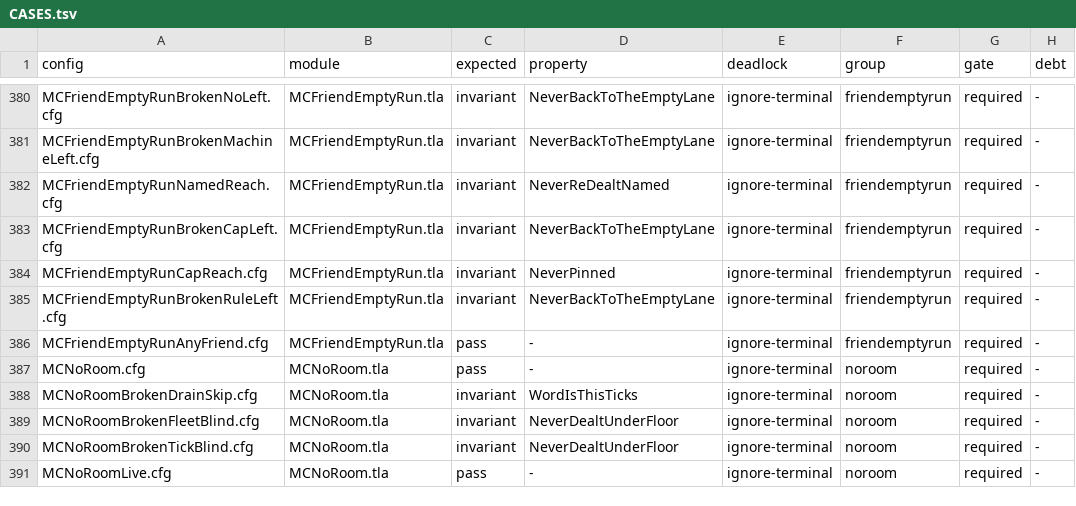
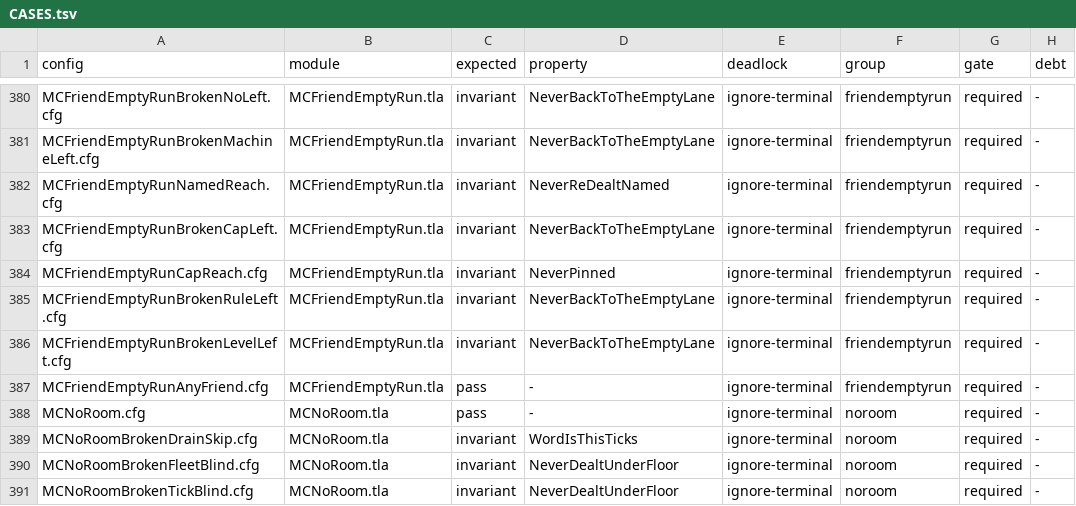
Before and after one commit to mas-bandwidth/nova-sprint, a TSV file: tla/CASES.tsv, drawn as a sheet; only a part is shown, gaps mark what is left out; the shorter side is filled out with more unchanged rows; the diff names each change by its address in the sheet, - before the commit and + after, or states it on an @@ line.

Commit message:
FriendEmptyRun models the four friend moves, the brief-defect return and the cap's working card
FriendMove, one action for the four paths that read cardLeft and move a ready
attempt to a friend's lane (friendLevel, friendUnstartedLevel, reclaimUnit,
friendCouldTake), reads wleft and left as they do. Rework gains the brief-defect
early return, which writes the friend at any attempt. CapDeal places the card
working on her row, as AttemptCapDeal does. NeverBackToTheEmptyLane still holds.

Reversed witness MCFriendEmptyRunBrokenLevelLeft reads only the work card's list
and breaks NeverBackToTheEmptyLane. ruleHarness and AttemptCapDeal cite the
module. TLC gate friendemptyrun: all ten cases reach their declared result.

Sprint-Card: tla-friendemptyrun-every-path-to-a-friend-2.w1@4 epoch=17

```diff
--- a/tla/CASES.tsv
+++ b/tla/CASES.tsv
+row 386: MCFriendEmptyRunBrokenLevelLeft.cfg | MCFriendEmptyRun.tla | invariant | NeverBackToTheEmptyLane | ignore-terminal | friendemptyrun | required | -
```
Also changed, not shown: tla/COVERAGE.tsv, tla/RUNS.tsv, 13 other files.
